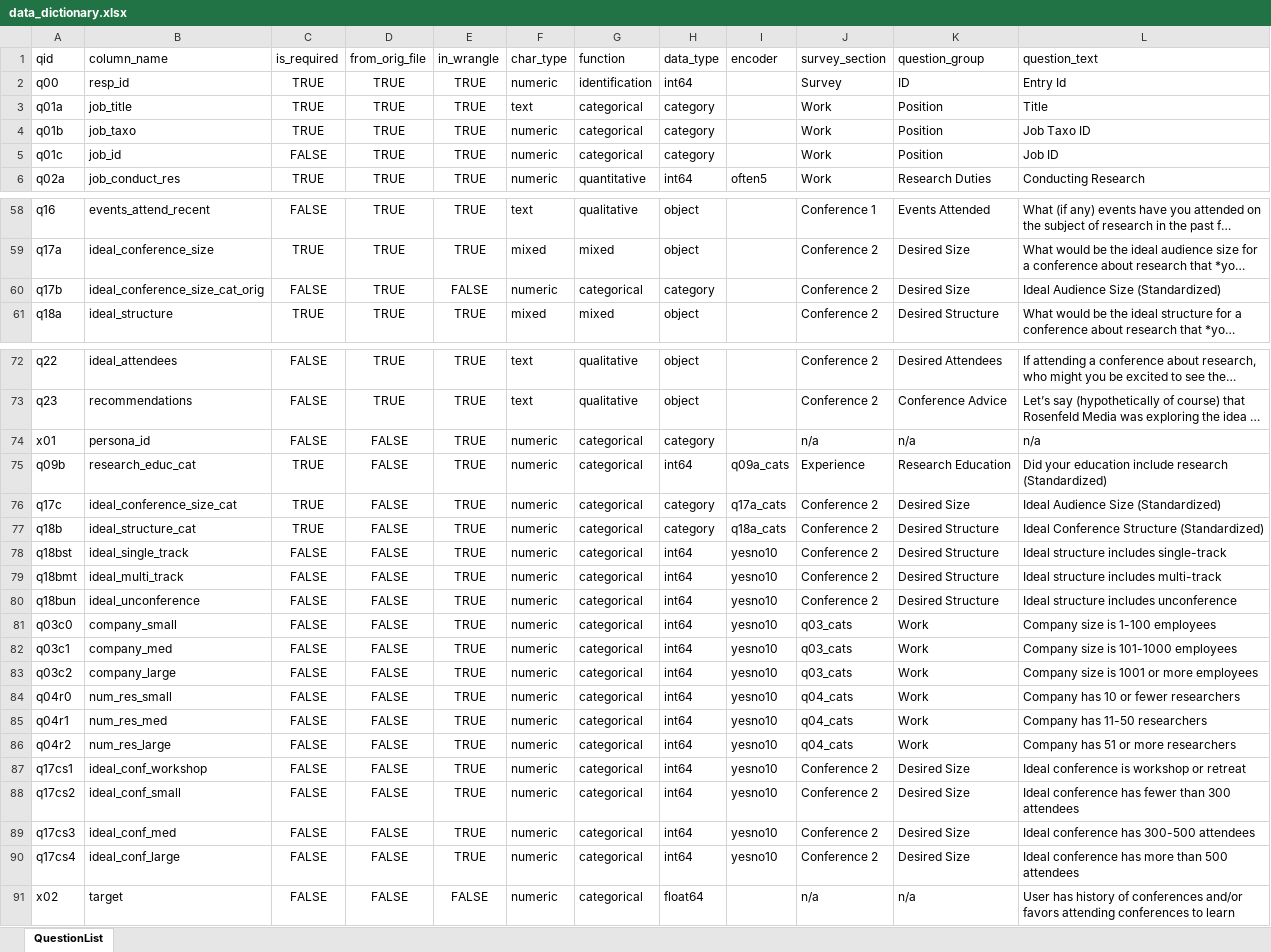
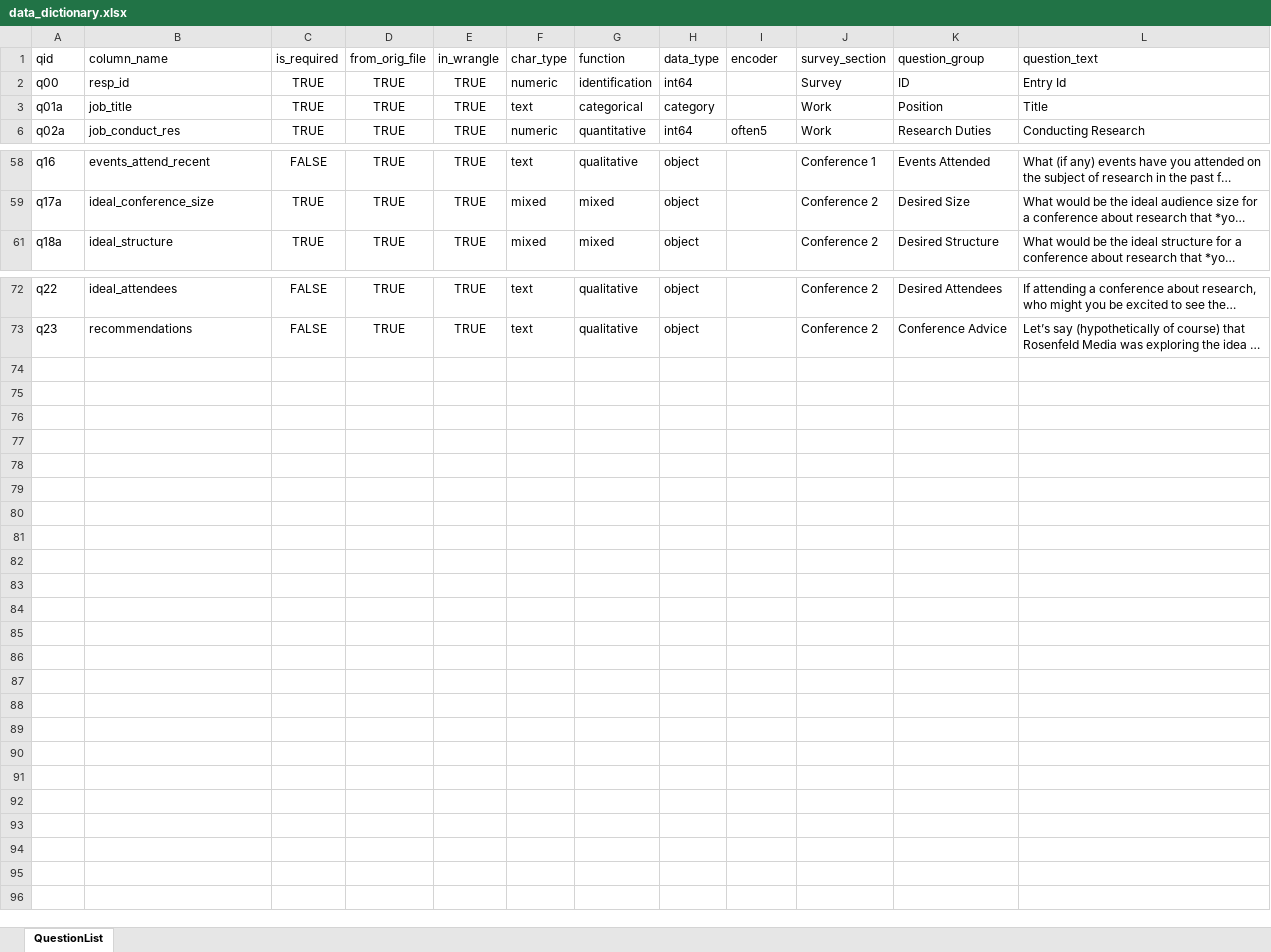
Before and after one commit to PersonaPredicta/Survey_Says..., an Excel workbook: data_files/data_dictionary.xlsx, sheet QuestionList, drawn as a sheet; only a part is shown, gaps mark what is left out; long unchanged cells end in …; values as stored, in another font and other column widths than the file's, no borders; the diff names each change by its address in the sheet, - before the commit and + after, or states it on an @@ line.

```diff
--- a/data_files/data_dictionary.xlsx (sheet QuestionList)
+++ b/data_files/data_dictionary.xlsx (sheet QuestionList)
-row 4: q01b | job_taxo | TRUE | TRUE | TRUE | numeric | categorical | category |  | Work | Position | Job Taxo ID
-row 5: q01c | job_id | FALSE | TRUE | TRUE | numeric | categorical | category |  | Work | Position | Job ID
-row 60: q17b | ideal_conference_size_cat_orig | FALSE | TRUE | FALSE | numeric | categorical | category |  | Conference 2 | Desired Size | Ideal Audience Size (Standardized)
@@ row 74 hidden: x01 | persona_id | FALSE | FALSE | TRUE | numeric | categorical | category |  | n/a | n/a | n/a @@
@@ row 75 hidden: q09b | research_educ_cat | TRUE | FALSE | TRUE | numeric | categorical | int64 | q09a_cats | Experience | Research Education | Did your education include research (Standardized) @@
@@ row 76 hidden: q17c | ideal_conference_size_cat | TRUE | FALSE | TRUE | numeric | categorical | category | q17a_cats | Conference 2 | Desired Size | Ideal Audience Size (Standardized) @@
@@ row 77 hidden: q18b | ideal_structure_cat | TRUE | FALSE | TRUE | numeric | categorical | category | q18a_cats | Conference 2 | Desired Structure | Ideal Conference Structure (Standardized) @@
@@ row 78 hidden: q18bst | ideal_single_track | FALSE | FALSE | TRUE | numeric | categorical | int64 | yesno10 | Conference 2 | Desired Structure | Ideal structure includes single-track @@
@@ row 79 hidden: q18bmt | ideal_multi_track | FALSE | FALSE | TRUE | numeric | categorical | int64 | yesno10 | Conference 2 | Desired Structure | Ideal structure includes multi-track @@
@@ row 80 hidden: q18bun | ideal_unconference | FALSE | FALSE | TRUE | numeric | categorical | int64 | yesno10 | Conference 2 | Desired Structure | Ideal structure includes unconference @@
@@ row 81 hidden: q03c0 | company_small | FALSE | FALSE | TRUE | numeric | categorical | int64 | yesno10 | q03_cats | Work | Company size is 1-100 employees @@
@@ row 82 hidden: q03c1 | company_med | FALSE | FALSE | TRUE | numeric | categorical | int64 | yesno10 | q03_cats | Work | Company size is 101-1000 employees @@
@@ row 83 hidden: q03c2 | company_large | FALSE | FALSE | TRUE | numeric | categorical | int64 | yesno10 | q03_cats | Work | Company size is 1001 or more employees @@
@@ row 84 hidden: q04r0 | num_res_small | FALSE | FALSE | TRUE | numeric | categorical | int64 | yesno10 | q04_cats | Work | Company has 10 or fewer researchers @@
@@ row 85 hidden: q04r1 | num_res_med | FALSE | FALSE | TRUE | numeric | categorical | int64 | yesno10 | q04_cats | Work | Company has 11-50 researchers @@
@@ row 86 hidden: q04r2 | num_res_large | FALSE | FALSE | TRUE | numeric | categorical | int64 | yesno10 | q04_cats | Work | Company has 51 or more researchers @@
@@ row 87 hidden: q17cs1 | ideal_conf_workshop | FALSE | FALSE | TRUE | numeric | categorical | int64 | yesno10 | Conference 2 | Desired Size | Ideal conference is workshop or retreat @@
@@ row 88 hidden: q17cs2 | ideal_conf_small | FALSE | FALSE | TRUE | numeric | categorical | int64 | yesno10 | Conference 2 | Desired Size | Ideal conference has fewer than 300 attendees @@
@@ row 89 hidden: q17cs3 | ideal_conf_med | FALSE | FALSE | TRUE | numeric | categorical | int64 | yesno10 | Conference 2 | Desired Size | Ideal conference has 300-500 attendees @@
@@ row 90 hidden: q17cs4 | ideal_conf_large | FALSE | FALSE | TRUE | numeric | categorical | int64 | yesno10 | Conference 2 | Desired Size | Ideal conference has more than 500 attendees @@
@@ row 91 hidden: x02 | target | FALSE | FALSE | FALSE | numeric | categorical | float64 |  | n/a | n/a | User has history of conferences and/or favors attending conferences to learn @@
```
Also changed, not shown: 11 other files.
